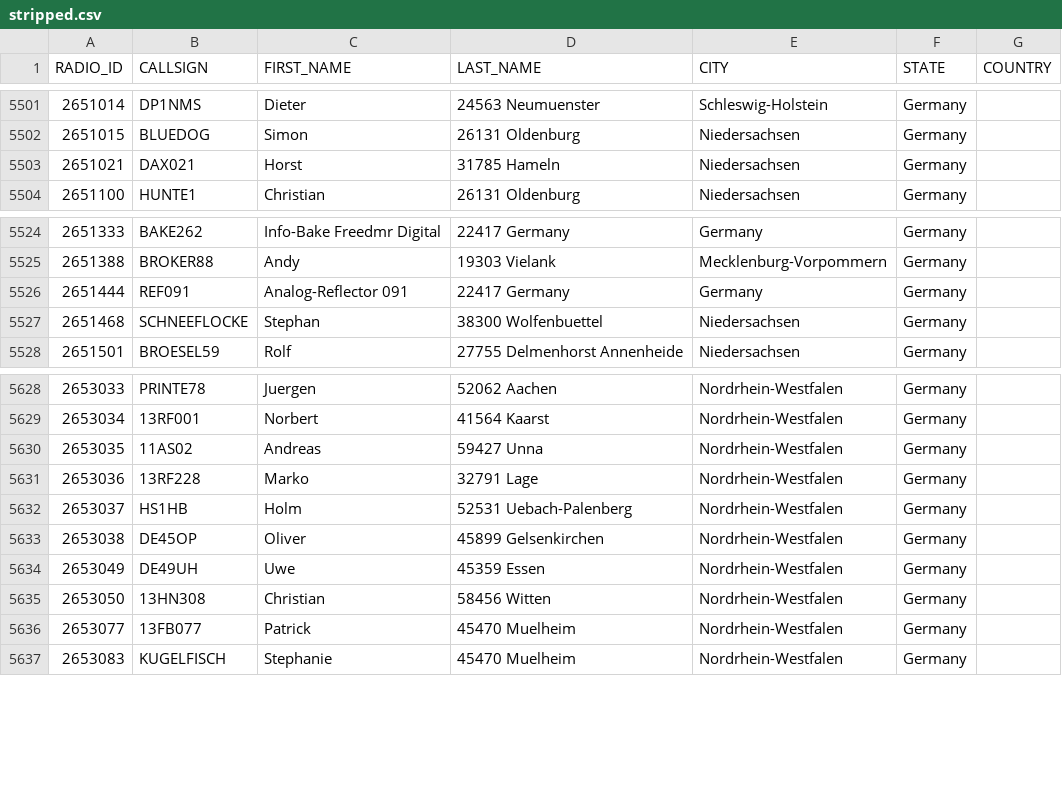
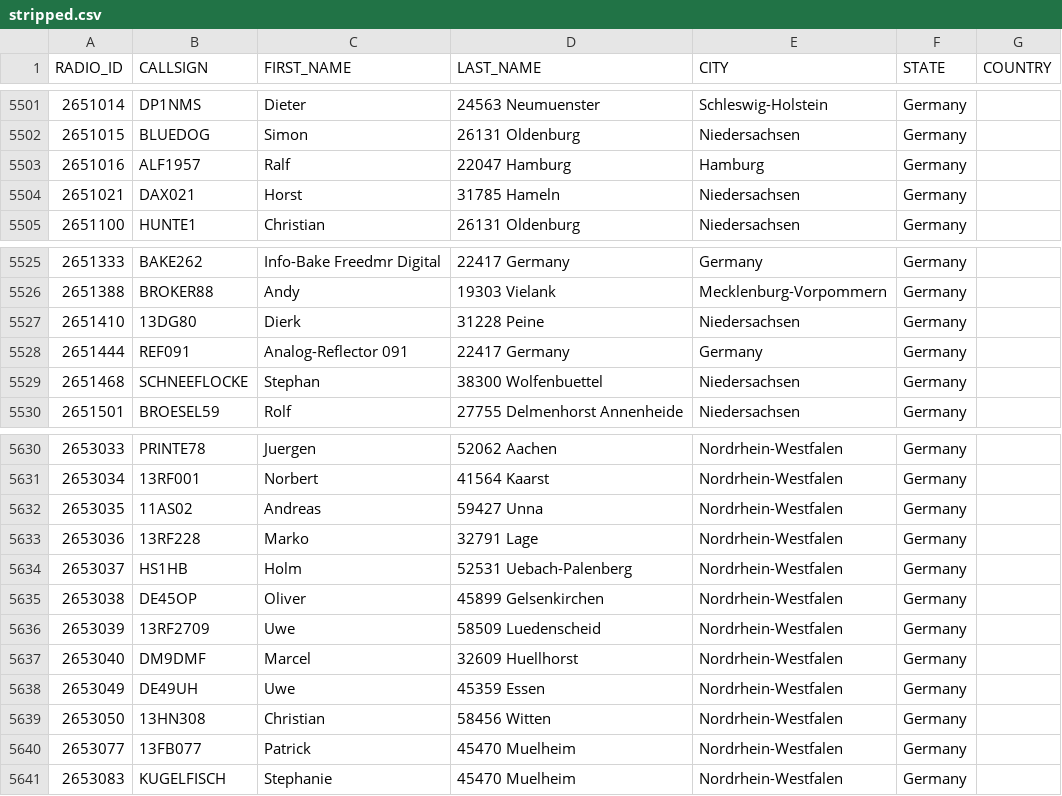
Before and after one commit to FreeDMR-Digital-Network/MW0MWZ-HostFiles, a CSV file: stripped.csv, drawn as a sheet; only a part is shown, gaps mark what is left out.

Commit message:
Add files via upload

```diff
--- a/stripped.csv
+++ b/stripped.csv
@@ -5502,2 +5502,3 @@ RADIO_ID,CALLSIGN,FIRST_NAME,LAST_NAME,CITY,STATE,COUNTRY
 2651015,BLUEDOG,Simon,26131 Oldenburg,Niedersachsen,Germany
+2651016,ALF1957,Ralf,22047 Hamburg,Hamburg,Germany
 2651021,DAX021,Horst,31785 Hameln,Niedersachsen,Germany
@@ -5525,2 +5526,3 @@ RADIO_ID,CALLSIGN,FIRST_NAME,LAST_NAME,CITY,STATE,COUNTRY
 2651388,BROKER88,Andy,19303 Vielank,Mecklenburg-Vorpommern,Germany
+2651410,13DG80,Dierk,31228 Peine,Niedersachsen,Germany
 2651444,REF091,Analog-Reflector 091,22417 Germany,Germany,Germany
@@ -5633,2 +5635,4 @@ RADIO_ID,CALLSIGN,FIRST_NAME,LAST_NAME,CITY,STATE,COUNTRY
 2653038,DE45OP,Oliver,45899 Gelsenkirchen,Nordrhein-Westfalen,Germany
+2653039,13RF2709,Uwe,58509 Luedenscheid,Nordrhein-Westfalen,Germany
+2653040,DM9DMF,Marcel,32609 Huellhorst,Nordrhein-Westfalen,Germany
 2653049,DE49UH,Uwe,45359 Essen,Nordrhein-Westfalen,Germany
```
